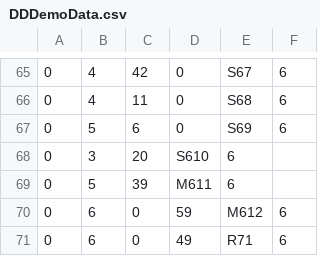
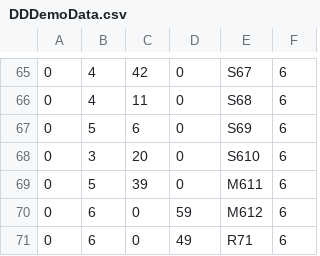
Before and after one commit to mistofthenorth/DeschutesDemo, a CSV file: scoring/deschutesDemoScores/importing/DDDemoData.csv, drawn as a sheet; only a part is shown, gaps mark what is left out.

Commit message:
Got the import to include all the teams and divisions, one workout included

```diff
--- a/scoring/deschutesDemoScores/importing/DDDemoData.csv
+++ b/scoring/deschutesDemoScores/importing/DDDemoData.csv
@@ -67,4 +67,4 @@
 0,5,6,0,S69,6
-0,3,20,S610,6
-0,5,39,M611,6
+0,3,20,0,S610,6
+0,5,39,0,M611,6
 0,6,0,59,M612,6
```
Also changed, not shown: 6 other files.
